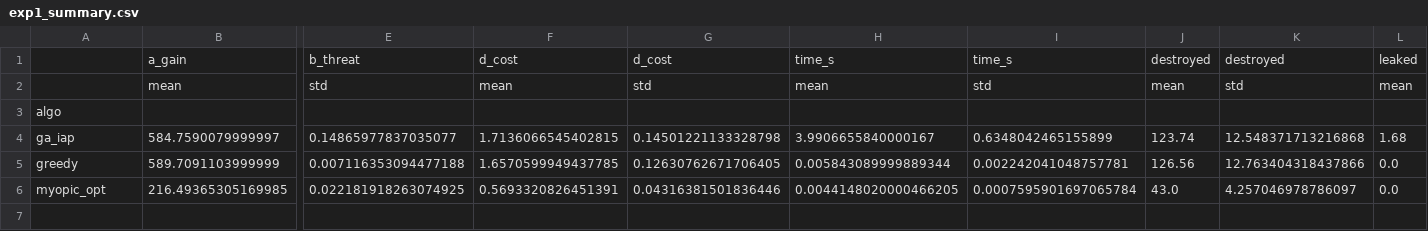
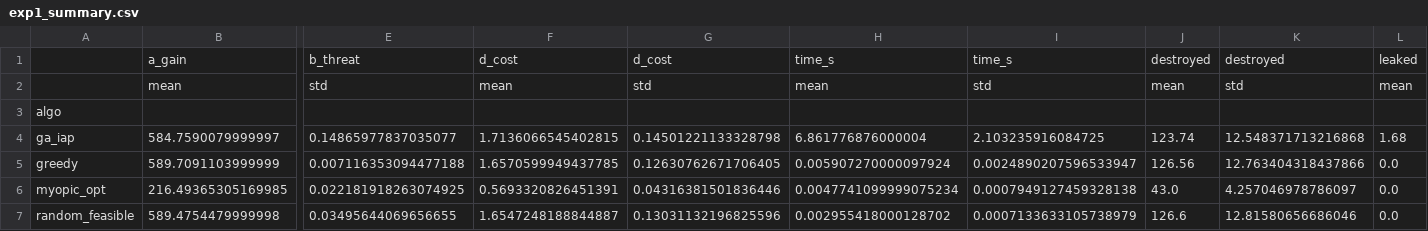
Before and after one commit to lihaiyby/swarm-strike-allocation, a CSV file: results/exp1/exp1_summary.csv, drawn as a sheet; only a part is shown, gaps mark what is left out; rows hold the shown columns only; the diff names each change by its address in the sheet, - before the commit and + after, or states it on an @@ line.

Commit message:
feat: 新增 random_feasible 下界基线，实证 3n 下随机与 greedy 打平（P1.3）

```diff
--- a/results/exp1/exp1_summary.csv
+++ b/results/exp1/exp1_summary.csv
-H4: 3.9906655840000167
+H4: 6.861776876000004
-I4: 0.6348042465155899
+I4: 2.103235916084725
-H5: 0.005843089999889344
+H5: 0.005907270000097924
-I5: 0.002242041048757781
+I5: 0.0024890207596533947
-H6: 0.0044148020000466205
+H6: 0.0047741099999075234
-I6: 0.0007595901697065784
+I6: 0.0007949127459328138
+row 7: random_feasible | 589.4754479999998 | 0.03495644069656655 | 1.6547248188844887 | 0.13031132196825596 | 0.002955418000128702 | 0.0007133633105738979 | 126.6 | 12.81580656686046 | 0.0
```
Also changed, not shown: 10 other files.
